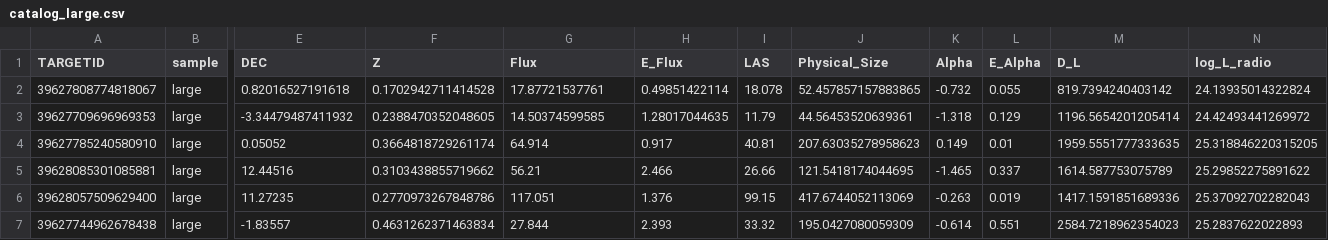
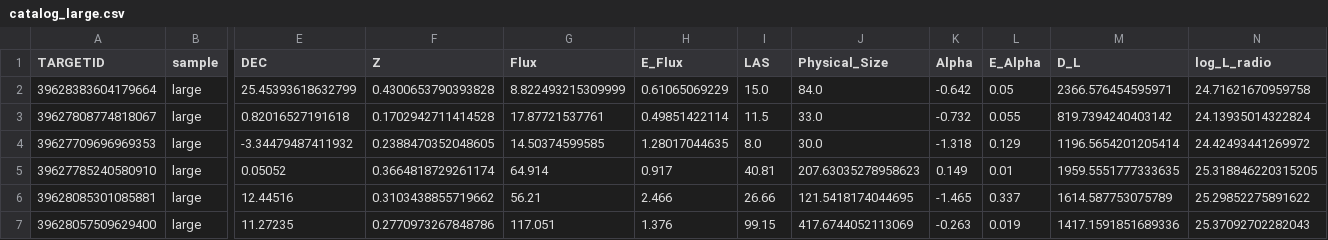
Before and after one commit to valelop900/lopez26_shocks, a CSV file: data/catalog_large.csv, drawn as a sheet; only a part is shown, gaps mark what is left out; the shorter side is filled out with more unchanged rows; addresses are those after the commit; rows hold the shown columns only; the diff names each change by its address in the sheet, - before the commit and + after, or states it on an @@ line.

```diff
--- a/data/catalog_large.csv
+++ b/data/catalog_large.csv
+row 2: 39628383604179664 | large | 25.45393618632799 | 0.4300653790393828 | 8.822493215309999 | 0.61065069229 | 15.0 | 84.0 | -0.642 | 0.05 | 2366.576454595971 | 24.71621670959758
-I3 (LAS): 18.078
+I3 (LAS): 11.5
-J3 (Physical_Size): 52.457857157883865
+J3 (Physical_Size): 33.0
-I4 (LAS): 11.79
+I4 (LAS): 8.0
-J4 (Physical_Size): 44.56453520639361
+J4 (Physical_Size): 30.0
```
Also changed, not shown: data/catalog_large_Q.csv, data/catalog_small.csv, 34 other files.
